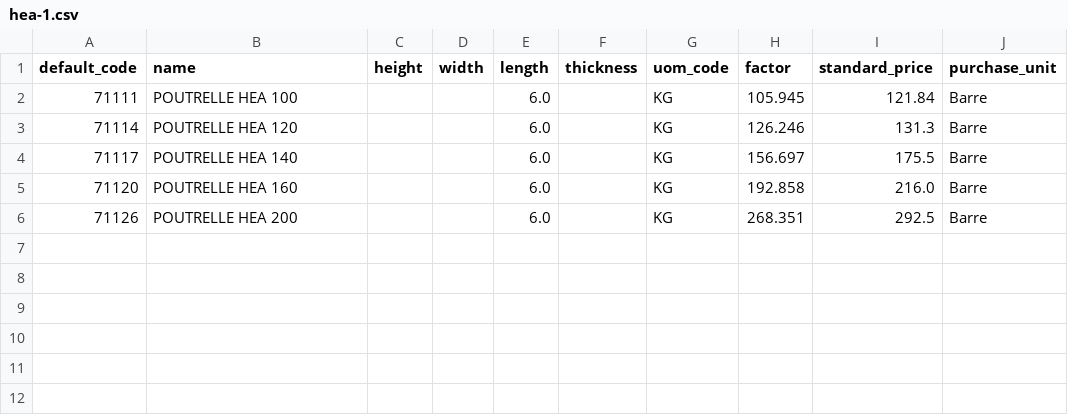
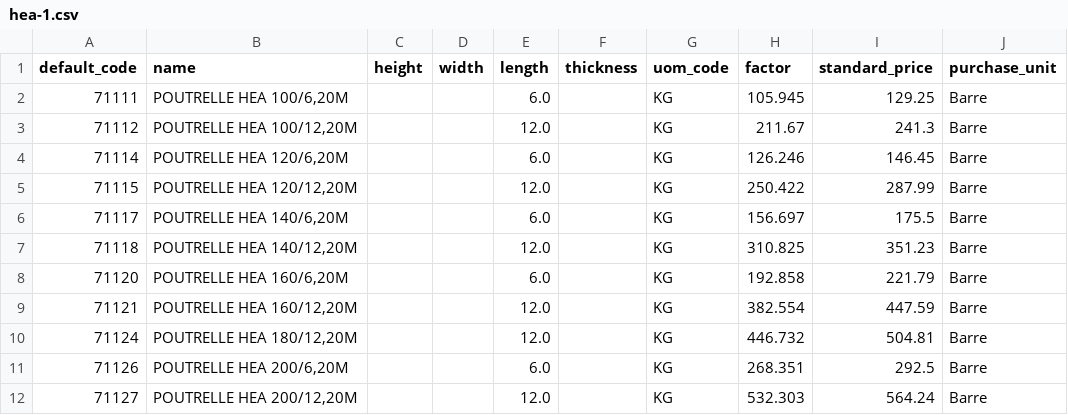
Before and after one commit to Metallerie/odoo18, a CSV file: csv/hea-1.csv, drawn as a sheet.

Commit message:
modif HEA

```diff
--- a/csv/hea-1.csv
+++ b/csv/hea-1.csv
@@ -1,6 +1,12 @@
 default_code,name,height,width,length,thickness,uom_code,factor,standard_price,purchase_unit
-71111,"POUTRELLE HEA 100",,,6.0,,KG,105.945,121.84,Barre
-71114,"POUTRELLE HEA 120",,,6.0,,KG,126.246,131.3,Barre
-71117,"POUTRELLE HEA 140",,,6.0,,KG,156.697,175.5,Barre
-71120,"POUTRELLE HEA 160",,,6.0,,KG,192.858,216.0,Barre
-71126,"POUTRELLE HEA 200",,,6.0,,KG,268.351,292.5,Barre
+71111,"POUTRELLE HEA 100/6,20M",,,6.0,,KG,105.945,129.25,Barre
+71112,"POUTRELLE HEA 100/12,20M",,,12.0,,KG,211.67,241.3,Barre
+71114,"POUTRELLE HEA 120/6,20M",,,6.0,,KG,126.246,146.45,Barre
+71115,"POUTRELLE HEA 120/12,20M",,,12.0,,KG,250.422,287.99,Barre
+71117,"POUTRELLE HEA 140/6,20M",,,6.0,,KG,156.697,175.5,Barre
+71118,"POUTRELLE HEA 140/12,20M",,,12.0,,KG,310.825,351.23,Barre
+71120,"POUTRELLE HEA 160/6,20M",,,6.0,,KG,192.858,221.79,Barre
+71121,"POUTRELLE HEA 160/12,20M",,,12.0,,KG,382.554,447.59,Barre
+71124,"POUTRELLE HEA 180/12,20M",,,12.0,,KG,446.732,504.81,Barre
+71126,"POUTRELLE HEA 200/6,20M",,,6.0,,KG,268.351,292.5,Barre
+71127,"POUTRELLE HEA 200/12,20M",,,12.0,,KG,532.303,564.24,Barre
```
